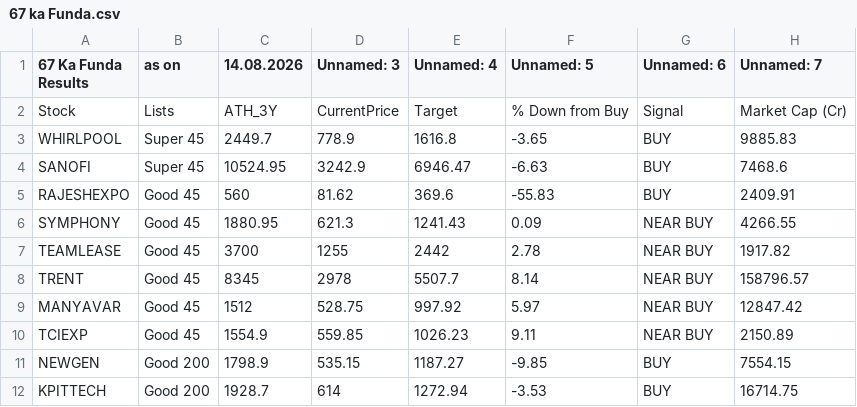
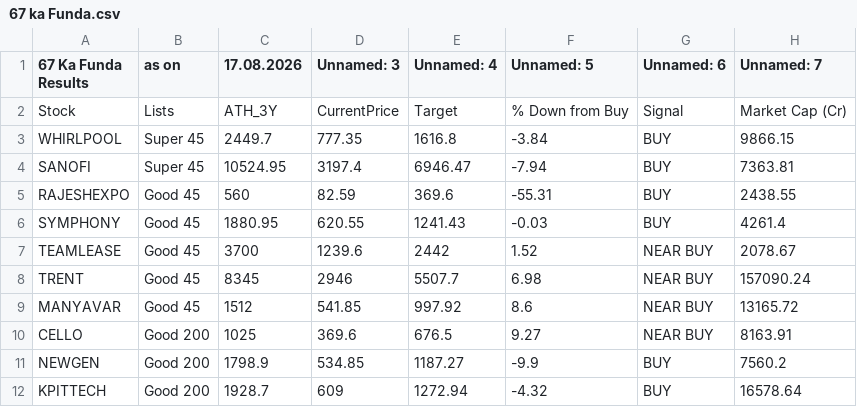
Before and after one commit to mojiburrahaman25/stock-output, a CSV file: 67 ka Funda.csv, drawn as a sheet; only a part is shown; the diff covers the shown part only.

```diff
--- a/67 ka Funda.csv
+++ b/67 ka Funda.csv
@@ -1,12 +1,12 @@
-67 Ka Funda Results,as on,14.08.2026,Unnamed: 3,Unnamed: 4,Unnamed: 5,Unnamed: 6,Unnamed: 7
+67 Ka Funda Results,as on,17.08.2026,Unnamed: 3,Unnamed: 4,Unnamed: 5,Unnamed: 6,Unnamed: 7
 Stock,Lists,ATH_3Y,CurrentPrice,Target,% Down from Buy,Signal,Market Cap (Cr)
-WHIRLPOOL,Super 45,2449.7,778.9,1616.8,-3.65,BUY,9885.83
-SANOFI,Super 45,10524.95,3242.9,6946.47,-6.63,BUY,7468.6
-RAJESHEXPO,Good 45,560,81.62,369.6,-55.83,BUY,2409.91
-SYMPHONY,Good 45,1880.95,621.3,1241.43,0.09,NEAR BUY,4266.55
-TEAMLEASE,Good 45,3700,1255,2442,2.78,NEAR BUY,1917.82
-TRENT,Good 45,8345,2978,5507.7,8.14,NEAR BUY,158796.57
-MANYAVAR,Good 45,1512,528.75,997.92,5.97,NEAR BUY,12847.42
-TCIEXP,Good 45,1554.9,559.85,1026.23,9.11,NEAR BUY,2150.89
-NEWGEN,Good 200,1798.9,535.15,1187.27,-9.85,BUY,7554.15
-KPITTECH,Good 200,1928.7,614,1272.94,-3.53,BUY,16714.75
+WHIRLPOOL,Super 45,2449.7,777.35,1616.8,-3.84,BUY,9866.15
+SANOFI,Super 45,10524.95,3197.4,6946.47,-7.94,BUY,7363.81
+RAJESHEXPO,Good 45,560,82.59,369.6,-55.31,BUY,2438.55
+SYMPHONY,Good 45,1880.95,620.55,1241.43,-0.03,BUY,4261.4
+TEAMLEASE,Good 45,3700,1239.6,2442,1.52,NEAR BUY,2078.67
+TRENT,Good 45,8345,2946,5507.7,6.98,NEAR BUY,157090.24
+MANYAVAR,Good 45,1512,541.85,997.92,8.6,NEAR BUY,13165.72
+CELLO,Good 200,1025,369.6,676.5,9.27,NEAR BUY,8163.91
+NEWGEN,Good 200,1798.9,534.85,1187.27,-9.9,BUY,7560.2
+KPITTECH,Good 200,1928.7,609,1272.94,-4.32,BUY,16578.64
```
Also changed, not shown: 1 removed row and 63 edited cells elsewhere in this file, BUY List.csv, ENVELOP.csv, 6 other files.
